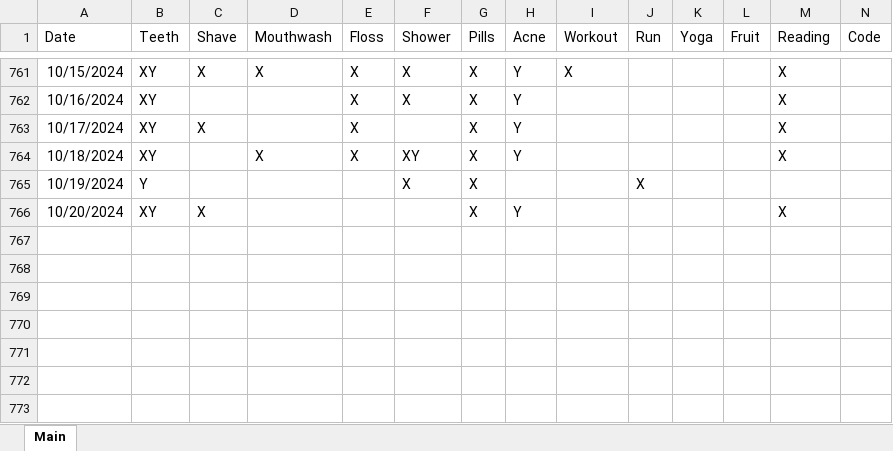
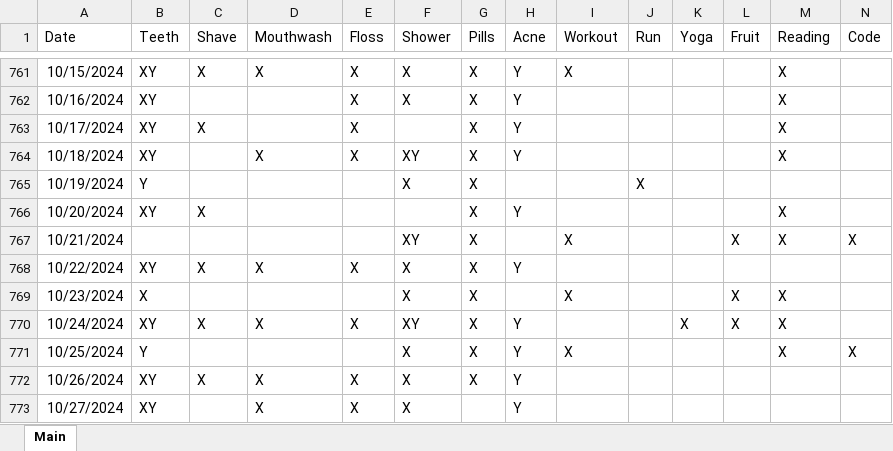
Before and after one commit to Ryan-Iacovone/Dailies, an Excel workbook: Data/Dailies.xlsx, sheet Main, drawn as a sheet; only a part is shown, gaps mark what is left out; values as stored, in another font and other column widths than the file's, no borders; rows hold the shown columns only; the diff names each change by its address in the sheet, - before the commit and + after, or states it on an @@ line.

Commit message:
Update Dailies.xlsx

```diff
--- a/Data/Dailies.xlsx (sheet Main)
+++ b/Data/Dailies.xlsx (sheet Main)
+row 767: 10/21/2024 |  |  |  |  | XY | X |  | X |  |  | X | X | X
+row 768: 10/22/2024 | XY | X | X | X | X | X | Y
+row 769: 10/23/2024 | X |  |  |  | X | X |  | X |  |  | X | X
+row 770: 10/24/2024 | XY | X | X | X | XY | X | Y |  |  | X | X | X
+row 771: 10/25/2024 | Y |  |  |  | X | X | Y | X |  |  |  | X | X
+row 772: 10/26/2024 | XY | X | X | X | X | X | Y
+row 773: 10/27/2024 | XY |  | X | X | X |  | Y
```
